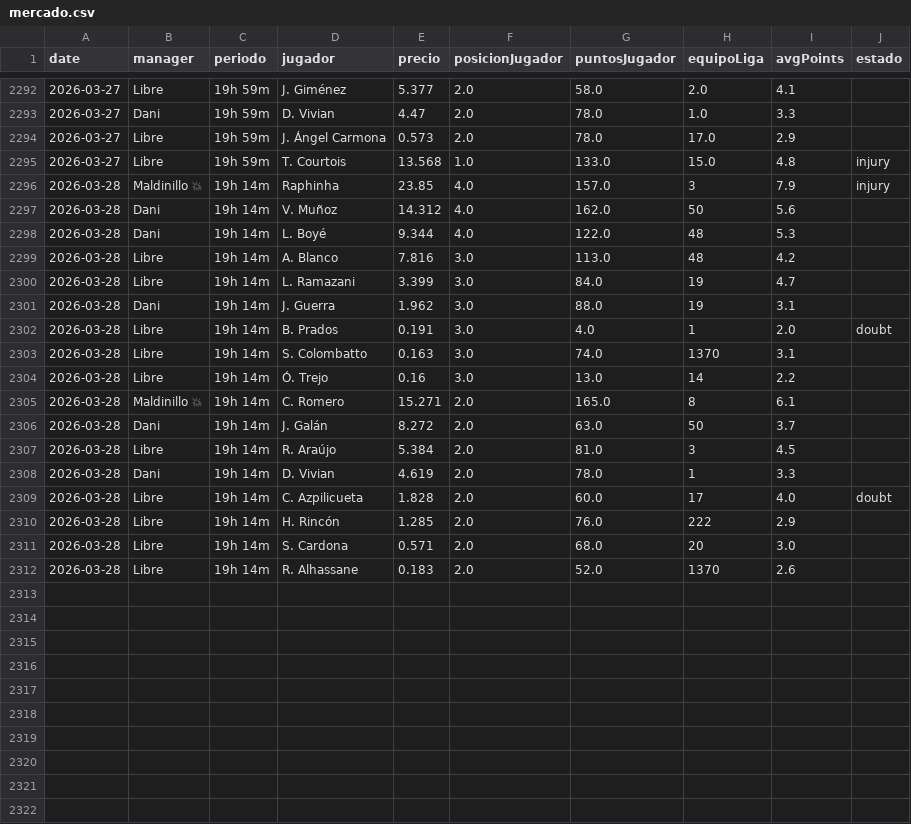
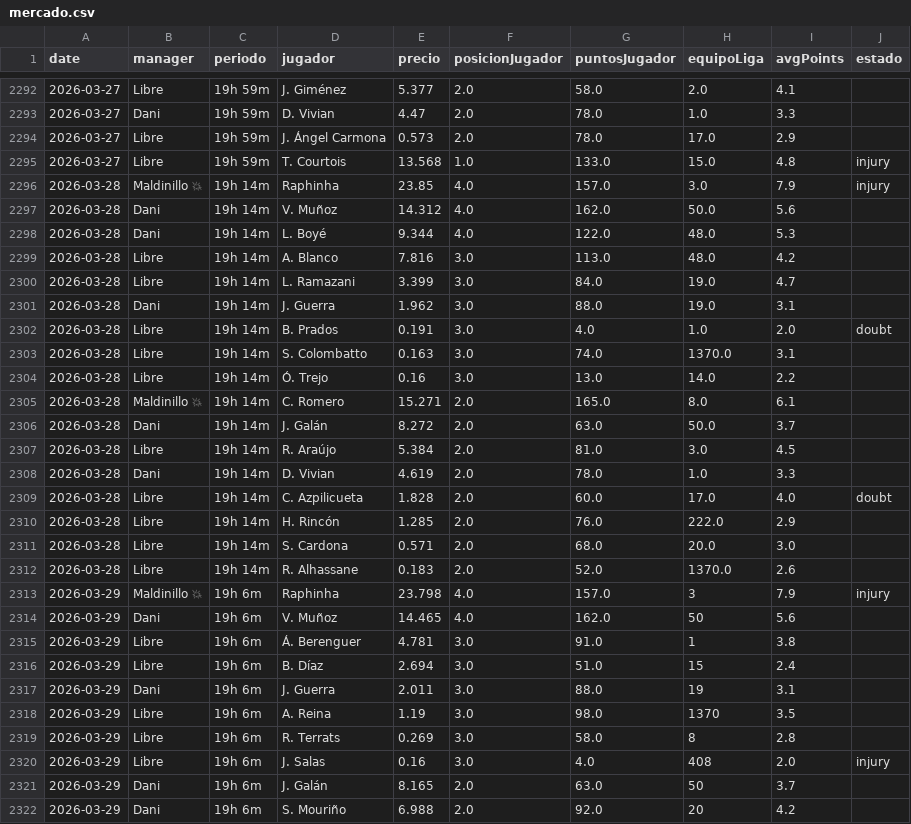
Before and after one commit to javica98/MisterFantasy_analytics, a CSV file: data/processed/mercado.csv, drawn as a sheet; only a part is shown, gaps mark what is left out; the diff covers the shown part only.

```diff
--- a/data/processed/mercado.csv
+++ b/data/processed/mercado.csv
@@ -2295,18 +2295,28 @@ date,manager,periodo,jugador,precio,posicionJugador,puntosJugador,equipoLiga,avg
 2026-03-27,Libre,19h 59m,T. Courtois,13.568,1.0,133.0,15.0,4.8,injury
-2026-03-28,Maldinillo 💥,19h 14m,Raphinha,23.85,4.0,157.0,3,7.9,injury
-2026-03-28,Dani,19h 14m,V. Muñoz,14.312,4.0,162.0,50,5.6,
-2026-03-28,Dani,19h 14m,L. Boyé,9.344,4.0,122.0,48,5.3,
-2026-03-28,Libre,19h 14m,A. Blanco,7.816,3.0,113.0,48,4.2,
-2026-03-28,Libre,19h 14m,L. Ramazani,3.399,3.0,84.0,19,4.7,
-2026-03-28,Dani,19h 14m,J. Guerra,1.962,3.0,88.0,19,3.1,
-2026-03-28,Libre,19h 14m,B. Prados,0.191,3.0,4.0,1,2.0,doubt
-2026-03-28,Libre,19h 14m,S. Colombatto,0.163,3.0,74.0,1370,3.1,
-2026-03-28,Libre,19h 14m,Ó. Trejo,0.16,3.0,13.0,14,2.2,
-2026-03-28,Maldinillo 💥,19h 14m,C. Romero,15.271,2.0,165.0,8,6.1,
-2026-03-28,Dani,19h 14m,J. Galán,8.272,2.0,63.0,50,3.7,
-2026-03-28,Libre,19h 14m,R. Araújo,5.384,2.0,81.0,3,4.5,
-2026-03-28,Dani,19h 14m,D. Vivian,4.619,2.0,78.0,1,3.3,
-2026-03-28,Libre,19h 14m,C. Azpilicueta,1.828,2.0,60.0,17,4.0,doubt
-2026-03-28,Libre,19h 14m,H. Rincón,1.285,2.0,76.0,222,2.9,
-2026-03-28,Libre,19h 14m,S. Cardona,0.571,2.0,68.0,20,3.0,
-2026-03-28,Libre,19h 14m,R. Alhassane,0.183,2.0,52.0,1370,2.6,
+2026-03-28,Maldinillo 💥,19h 14m,Raphinha,23.85,4.0,157.0,3.0,7.9,injury
+2026-03-28,Dani,19h 14m,V. Muñoz,14.312,4.0,162.0,50.0,5.6,
+2026-03-28,Dani,19h 14m,L. Boyé,9.344,4.0,122.0,48.0,5.3,
+2026-03-28,Libre,19h 14m,A. Blanco,7.816,3.0,113.0,48.0,4.2,
+2026-03-28,Libre,19h 14m,L. Ramazani,3.399,3.0,84.0,19.0,4.7,
+2026-03-28,Dani,19h 14m,J. Guerra,1.962,3.0,88.0,19.0,3.1,
+2026-03-28,Libre,19h 14m,B. Prados,0.191,3.0,4.0,1.0,2.0,doubt
+2026-03-28,Libre,19h 14m,S. Colombatto,0.163,3.0,74.0,1370.0,3.1,
+2026-03-28,Libre,19h 14m,Ó. Trejo,0.16,3.0,13.0,14.0,2.2,
+2026-03-28,Maldinillo 💥,19h 14m,C. Romero,15.271,2.0,165.0,8.0,6.1,
+2026-03-28,Dani,19h 14m,J. Galán,8.272,2.0,63.0,50.0,3.7,
+2026-03-28,Libre,19h 14m,R. Araújo,5.384,2.0,81.0,3.0,4.5,
+2026-03-28,Dani,19h 14m,D. Vivian,4.619,2.0,78.0,1.0,3.3,
+2026-03-28,Libre,19h 14m,C. Azpilicueta,1.828,2.0,60.0,17.0,4.0,doubt
+2026-03-28,Libre,19h 14m,H. Rincón,1.285,2.0,76.0,222.0,2.9,
+2026-03-28,Libre,19h 14m,S. Cardona,0.571,2.0,68.0,20.0,3.0,
+2026-03-28,Libre,19h 14m,R. Alhassane,0.183,2.0,52.0,1370.0,2.6,
+2026-03-29,Maldinillo 💥,19h 6m,Raphinha,23.798,4.0,157.0,3,7.9,injury
+2026-03-29,Dani,19h 6m,V. Muñoz,14.465,4.0,162.0,50,5.6,
+2026-03-29,Libre,19h 6m,Á. Berenguer,4.781,3.0,91.0,1,3.8,
+2026-03-29,Libre,19h 6m,B. Díaz,2.694,3.0,51.0,15,2.4,
+2026-03-29,Dani,19h 6m,J. Guerra,2.011,3.0,88.0,19,3.1,
+2026-03-29,Libre,19h 6m,A. Reina,1.19,3.0,98.0,1370,3.5,
+2026-03-29,Libre,19h 6m,R. Terrats,0.269,3.0,58.0,8,2.8,
+2026-03-29,Libre,19h 6m,J. Salas,0.16,3.0,4.0,408,2.0,injury
+2026-03-29,Dani,19h 6m,J. Galán,8.165,2.0,63.0,50,3.7,
+2026-03-29,Dani,19h 6m,S. Mouriño,6.988,2.0,92.0,20,4.2,
```
Also changed, not shown: 6 added rows elsewhere in this file, data/processed/clausulas_acuerdos.csv, data/processed/ganancias.csv, 4 other files.
